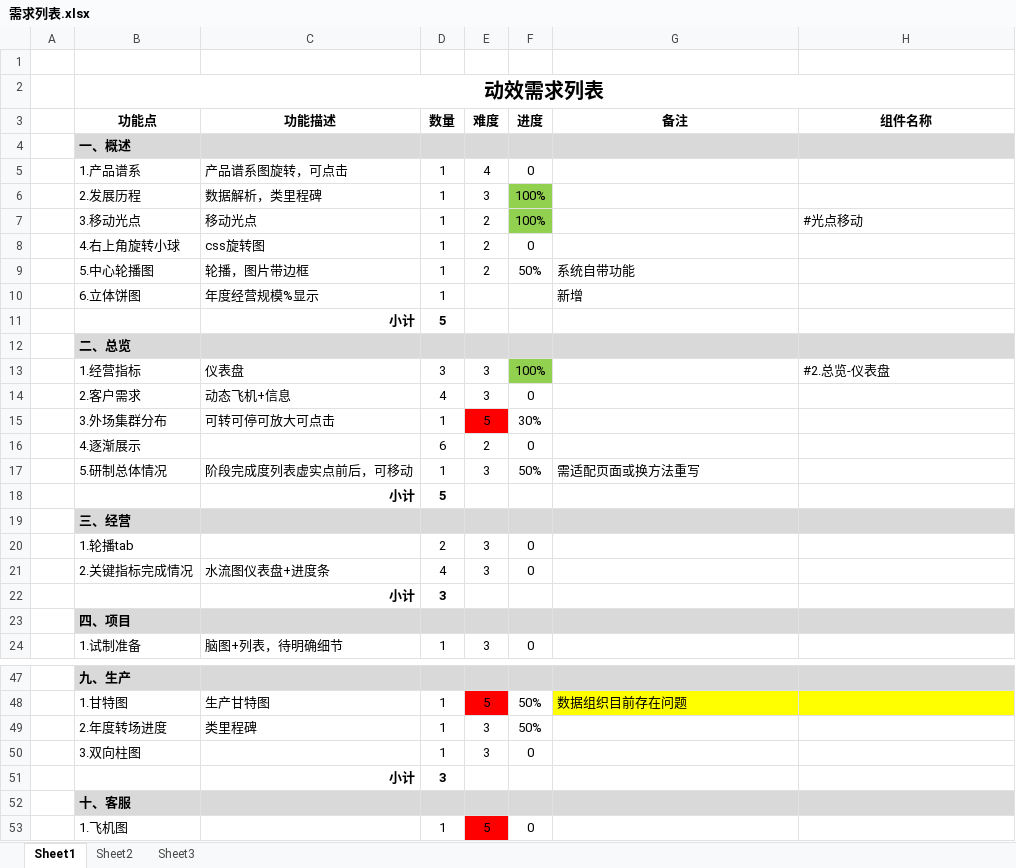
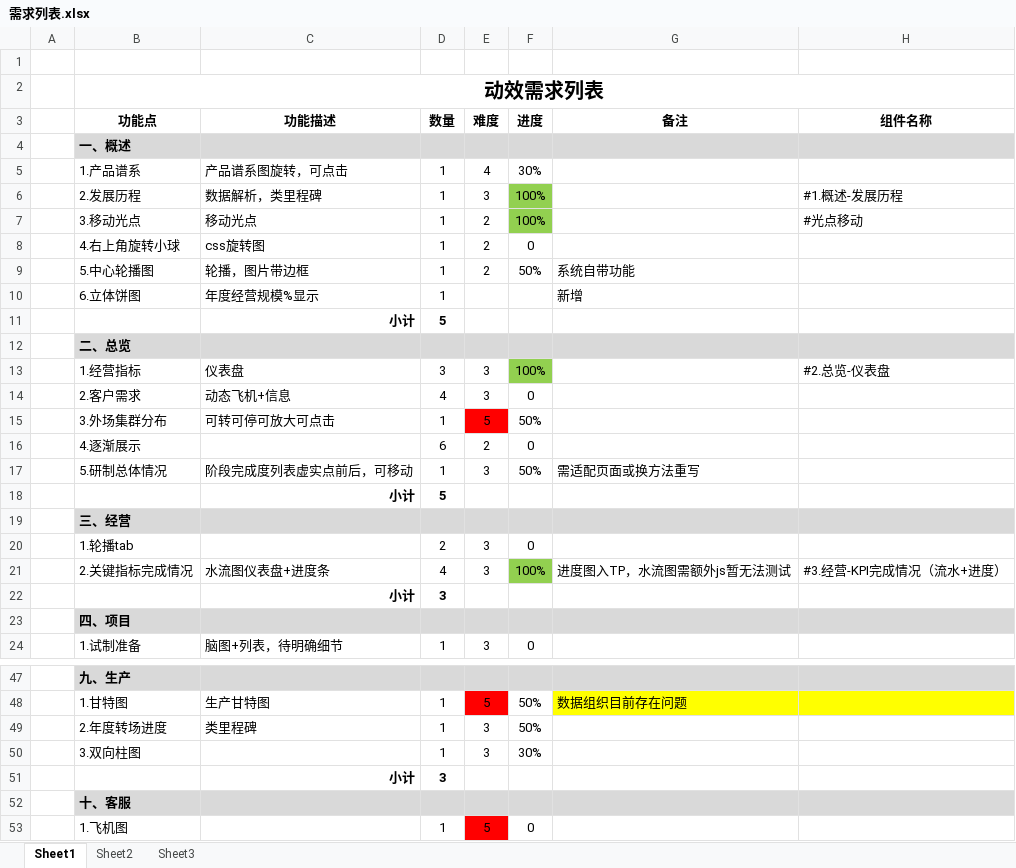
Before and after one commit to miltonknight/bi-charts, an Excel workbook: 需求列表.xlsx, sheet Sheet1, drawn as a sheet; only a part is shown, gaps mark what is left out; values as stored, in another font and other column widths than the file's, no borders; the diff names each change by its address in the sheet, - before the commit and + after, or states it on an @@ line.

Commit message:
M update

```diff
--- a/需求列表.xlsx (sheet Sheet1)
+++ b/需求列表.xlsx (sheet Sheet1)
-F5 (进度): 0
+F5 (进度): 30%
-H6 (组件名称): (empty)
+H6 (组件名称): #1.概述-发展历程
-F15 (进度): 30%
+F15 (进度): 50%
-F21 (进度): 0
+F21 (进度): 100%
-F21 fill: none
+F21 fill: #92D050
-G21 (备注): (empty)
+G21 (备注): 进度图入TP，水流图需额外js暂无法测试
-H21 (组件名称): (empty)
+H21 (组件名称): #3.经营-KPI完成情况（流水+进度）
-F50 (进度): 0
+F50 (进度): 30%
```
